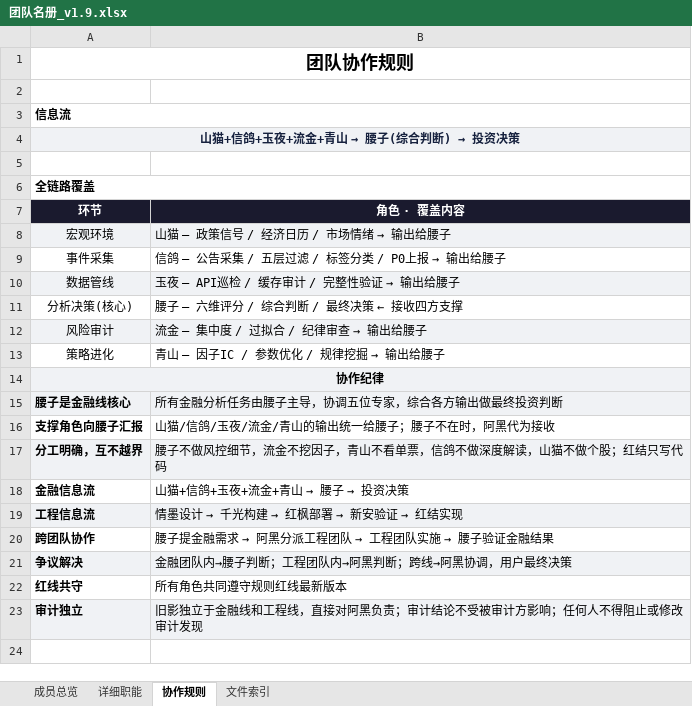
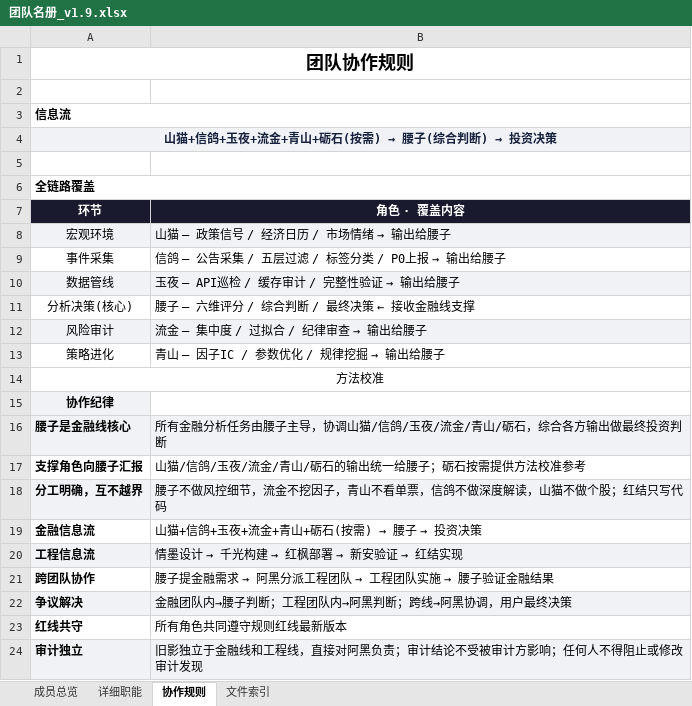
Before and after one commit to ccrt26/ccrt, an Excel workbook: 项目成员/团队名册_v1.9.xlsx, sheet 协作规则, drawn as a sheet; values as stored, in another font and other column widths than the file's, no borders; removed rows and columns are numbered as before the commit, all else as after; the diff names each change by its address in the sheet, - before the commit and + after, or states it on an @@ line.

```diff
--- a/项目成员/团队名册_v1.9.xlsx (sheet 协作规则)
+++ b/项目成员/团队名册_v1.9.xlsx (sheet 协作规则)
@@ A4 (环节): 山猫+信鸽+玉夜+流金+青山 → 腰子(综合判断) → 投资决策 → 山猫+信鸽+玉夜+流金+青山+砺石(按需) → 腰子(综合判断) → 投资决策 @@
-B11 (角色 · 覆盖内容): 腰子 — 六维评分 / 综合判断 / 最终决策 ← 接收四方支撑
+B11 (角色 · 覆盖内容): 腰子 — 六维评分 / 综合判断 / 最终决策 ← 接收金融线支撑
+row 14: 方法校准
-A14:B14 merged
-B16 (角色 · 覆盖内容): 所有金融分析任务由腰子主导，协调五位专家，综合各方输出做最终投资判断
+B16 (角色 · 覆盖内容): 所有金融分析任务由腰子主导，协调山猫/信鸽/玉夜/流金/青山/砺石，综合各方输出做最终投资判断
-B17 (角色 · 覆盖内容): 山猫/信鸽/玉夜/流金/青山的输出统一给腰子；腰子不在时，阿黑代为接收
+B17 (角色 · 覆盖内容): 山猫/信鸽/玉夜/流金/青山/砺石的输出统一给腰子；砺石按需提供方法校准参考
@@ B19 (角色 · 覆盖内容): 山猫+信鸽+玉夜+流金+青山 → 腰子 → 投资决策 → 山猫+信鸽+玉夜+流金+青山+砺石(按需) → 腰子 → 投资决策 @@
```
Also changed, not shown: sheet 文件索引, sheet 成员总览, sheet 详细职能, 37 other files.
